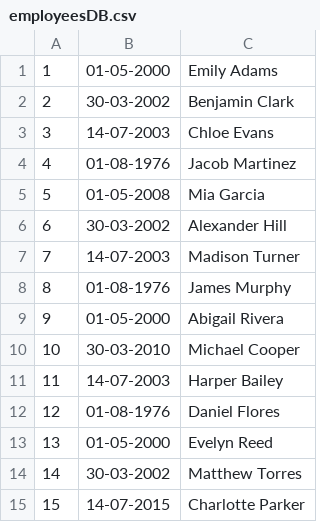
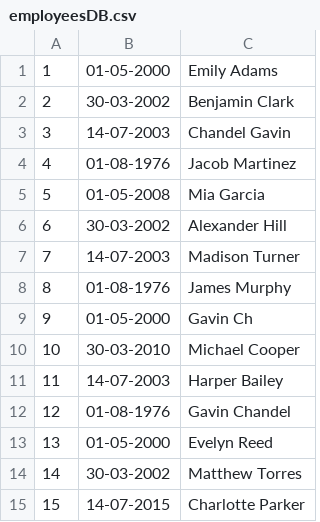
Before and after one commit to GavinChandel/Avi-Training, a CSV file: OnlineVotingSystem/employeesDB.csv, drawn as a sheet.

Commit message:
Update employeesDB.csv

```diff
--- a/OnlineVotingSystem/employeesDB.csv
+++ b/OnlineVotingSystem/employeesDB.csv
@@ -2,3 +2,3 @@
 2,30-03-2002,Benjamin Clark
-3,14-07-2003,Chloe Evans
+3,14-07-2003,Chandel Gavin
 4,01-08-1976,Jacob Martinez
@@ -8,6 +8,6 @@
 8,01-08-1976,James Murphy
-9,01-05-2000,Abigail Rivera
+9,01-05-2000,Gavin Ch
 10,30-03-2010,Michael Cooper
 11,14-07-2003,Harper Bailey
-12,01-08-1976,Daniel Flores
+12,01-08-1976,Gavin Chandel
 13,01-05-2000,Evelyn Reed
```
